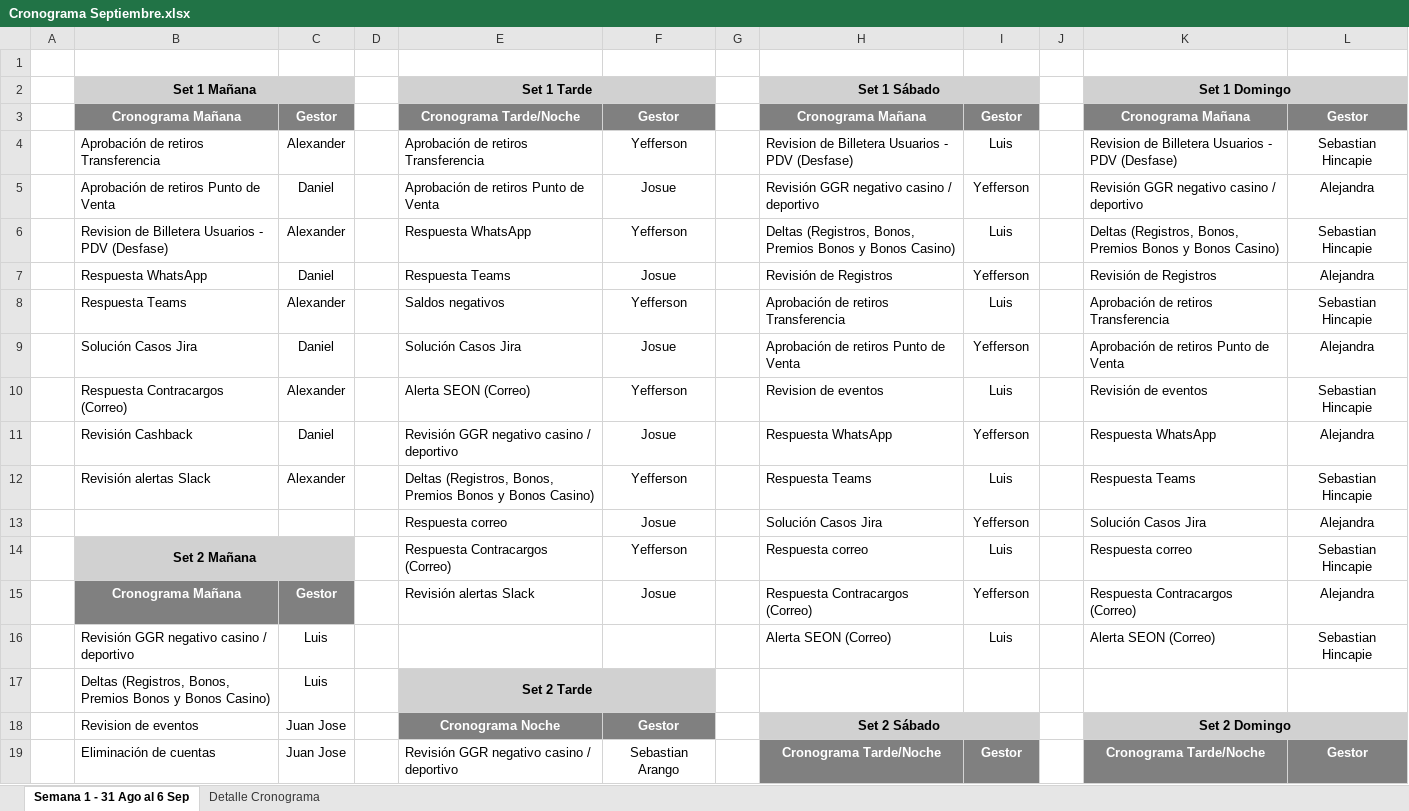
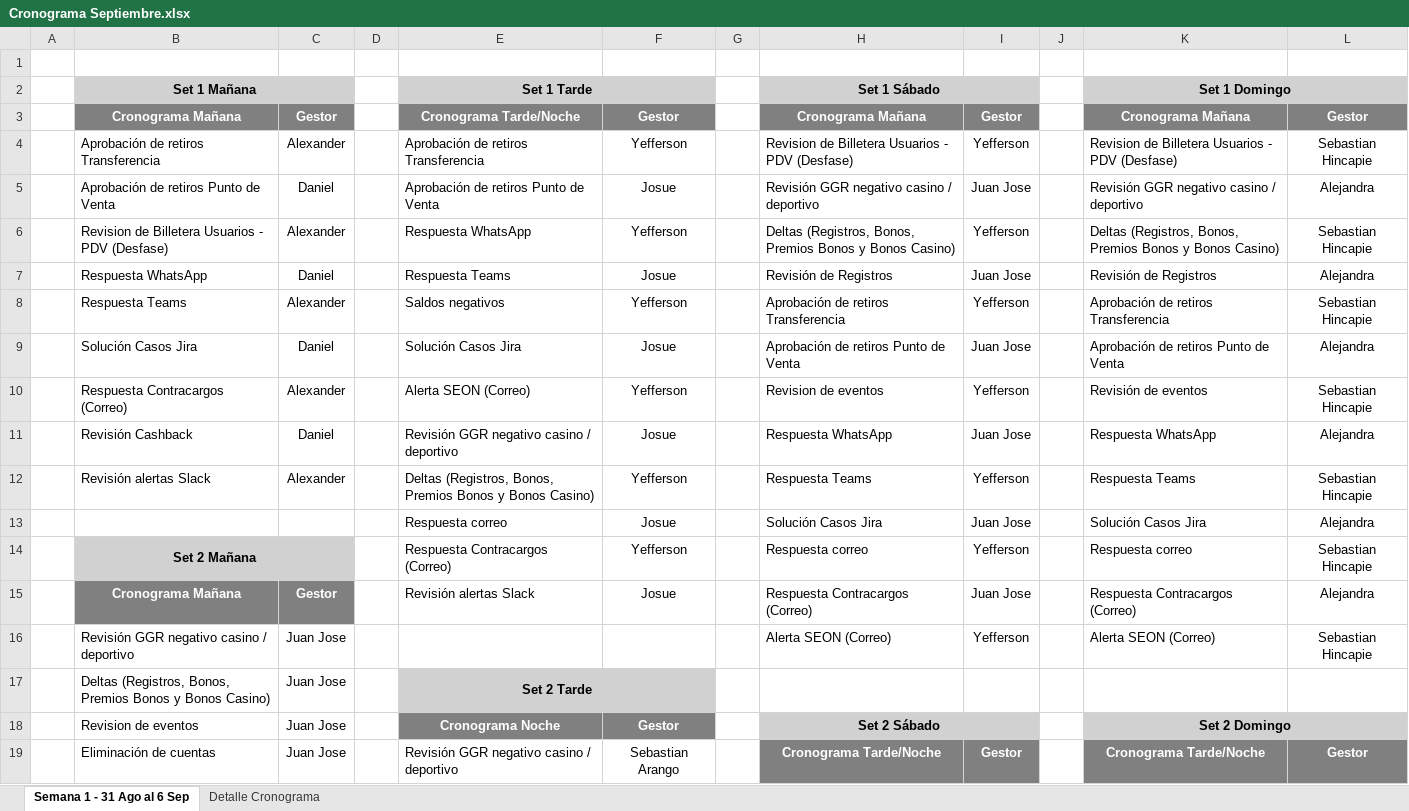
Before and after one commit to VirtualSoft026/riesgovirtualsoft, an Excel workbook: Cronograma de Tareas/Cronograma Septiembre.xlsx, sheet Semana 1 - 31 Ago al 6 Sep, drawn as a sheet; only a part is shown; values as stored, in another font and other column widths than the file's, no borders; conditional formats not drawn; the diff covers the shown part only; the diff names each change by its address in the sheet, - before the commit and + after, or states it on an @@ line.

Commit message:
Add files via upload

```diff
--- a/Cronograma de Tareas/Cronograma Septiembre.xlsx (sheet Semana 1 - 31 Ago al 6 Sep)
+++ b/Cronograma de Tareas/Cronograma Septiembre.xlsx (sheet Semana 1 - 31 Ago al 6 Sep)
-I4: Luis
+I4: Yefferson
-I5: Yefferson
+I5: Juan Jose
-I6: Luis
+I6: Yefferson
-I7: Yefferson
+I7: Juan Jose
-I8: Luis
+I8: Yefferson
-I9: Yefferson
+I9: Juan Jose
-I10: Luis
+I10: Yefferson
-I11: Yefferson
+I11: Juan Jose
-I12: Luis
+I12: Yefferson
-I13: Yefferson
+I13: Juan Jose
-I14: Luis
+I14: Yefferson
-I15: Yefferson
+I15: Juan Jose
-C16:C17: Luis
+C16:C17: Juan Jose
-I16: Luis
+I16: Yefferson
```
Also changed, not shown: 6 edited cells elsewhere in this sheet.
